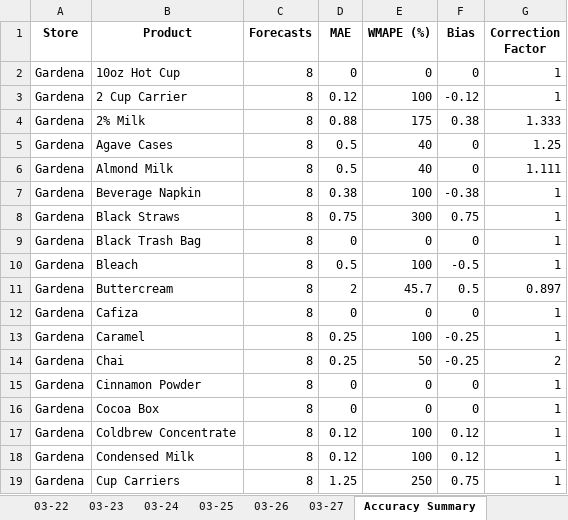
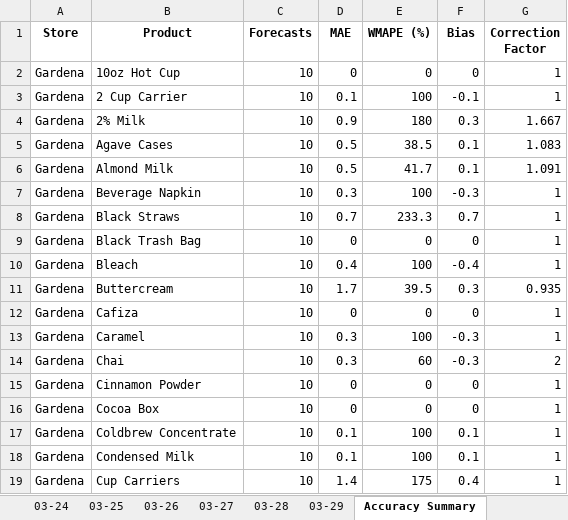
Before and after one commit to YeemsCoffee/inventoryprediction, an Excel workbook: output/feedback_report.xlsx, sheet Accuracy Summary, drawn as a sheet; only a part is shown; values as stored, in another font and other column widths than the file's, no borders; the diff covers the shown part only; the diff names each change by its address in the sheet, - before the commit and + after, or states it on an @@ line.

```diff
--- a/output/feedback_report.xlsx (sheet Accuracy Summary)
+++ b/output/feedback_report.xlsx (sheet Accuracy Summary)
+sheet tab: 03-28
+sheet tab: 03-29
-C2:C19 (Forecasts): 8
+C2:C19 (Forecasts): 10
-D3 (MAE): 0.12
+D3 (MAE): 0.1
-F3 (Bias): -0.12
+F3 (Bias): -0.1
-D4 (MAE): 0.88
+D4 (MAE): 0.9
-E4 (WMAPE (%)): 175
+E4 (WMAPE (%)): 180
-F4 (Bias): 0.38
+F4 (Bias): 0.3
-G4 (Correction Factor): 1.333
+G4 (Correction Factor): 1.667
-E5 (WMAPE (%)): 40
+E5 (WMAPE (%)): 38.5
-F5:F6 (Bias): 0
+F5:F6 (Bias): 0.1
-G5 (Correction Factor): 1.25
+G5 (Correction Factor): 1.083
-E6 (WMAPE (%)): 40
+E6 (WMAPE (%)): 41.7
-G6 (Correction Factor): 1.111
+G6 (Correction Factor): 1.091
-D7 (MAE): 0.38
+D7 (MAE): 0.3
-F7 (Bias): -0.38
+F7 (Bias): -0.3
-D8 (MAE): 0.75
+D8 (MAE): 0.7
-E8 (WMAPE (%)): 300
+E8 (WMAPE (%)): 233.3
-F8 (Bias): 0.75
+F8 (Bias): 0.7
-D10 (MAE): 0.5
+D10 (MAE): 0.4
-F10 (Bias): -0.5
+F10 (Bias): -0.4
-D11 (MAE): 2
+D11 (MAE): 1.7
-E11 (WMAPE (%)): 45.7
+E11 (WMAPE (%)): 39.5
-F11 (Bias): 0.5
+F11 (Bias): 0.3
-G11 (Correction Factor): 0.897
+G11 (Correction Factor): 0.935
-D13:D14 (MAE): 0.25
+D13:D14 (MAE): 0.3
-F13:F14 (Bias): -0.25
+F13:F14 (Bias): -0.3
-E14 (WMAPE (%)): 50
+E14 (WMAPE (%)): 60
-D17:D18 (MAE): 0.12
+D17:D18 (MAE): 0.1
-F17:F18 (Bias): 0.12
+F17:F18 (Bias): 0.1
-D19 (MAE): 1.25
+D19 (MAE): 1.4
-E19 (WMAPE (%)): 250
+E19 (WMAPE (%)): 175
-F19 (Bias): 0.75
+F19 (Bias): 0.4
```
Also changed, not shown: 315 edited cells elsewhere in this sheet, sheet Confidence, 2 other files.
